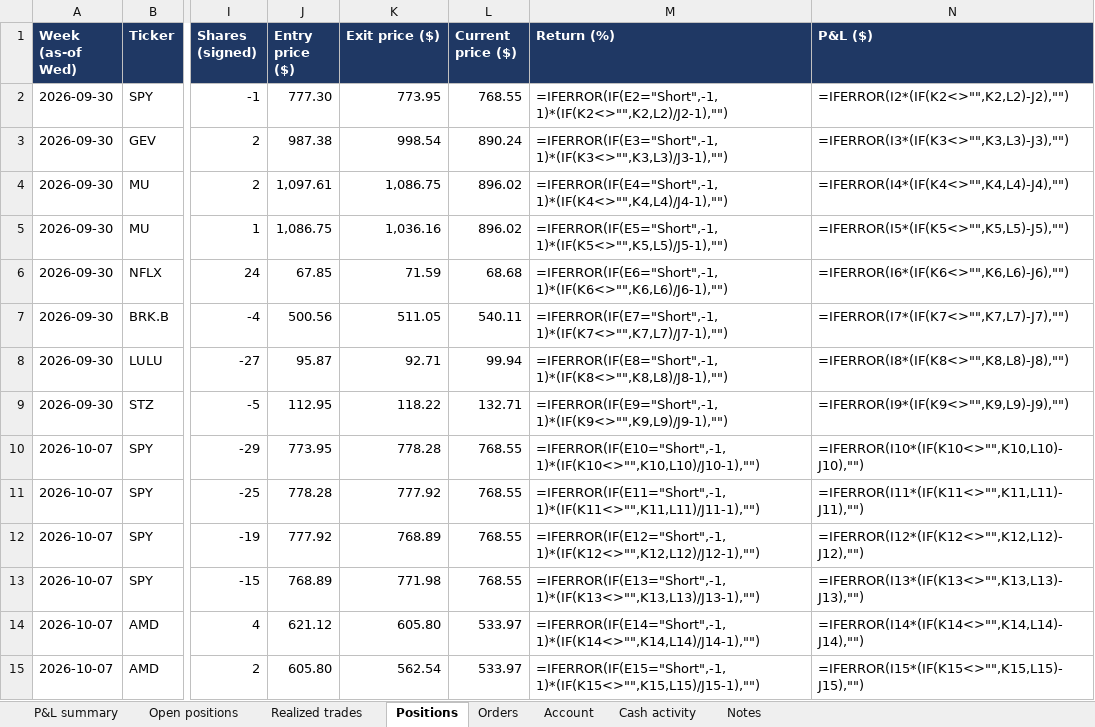
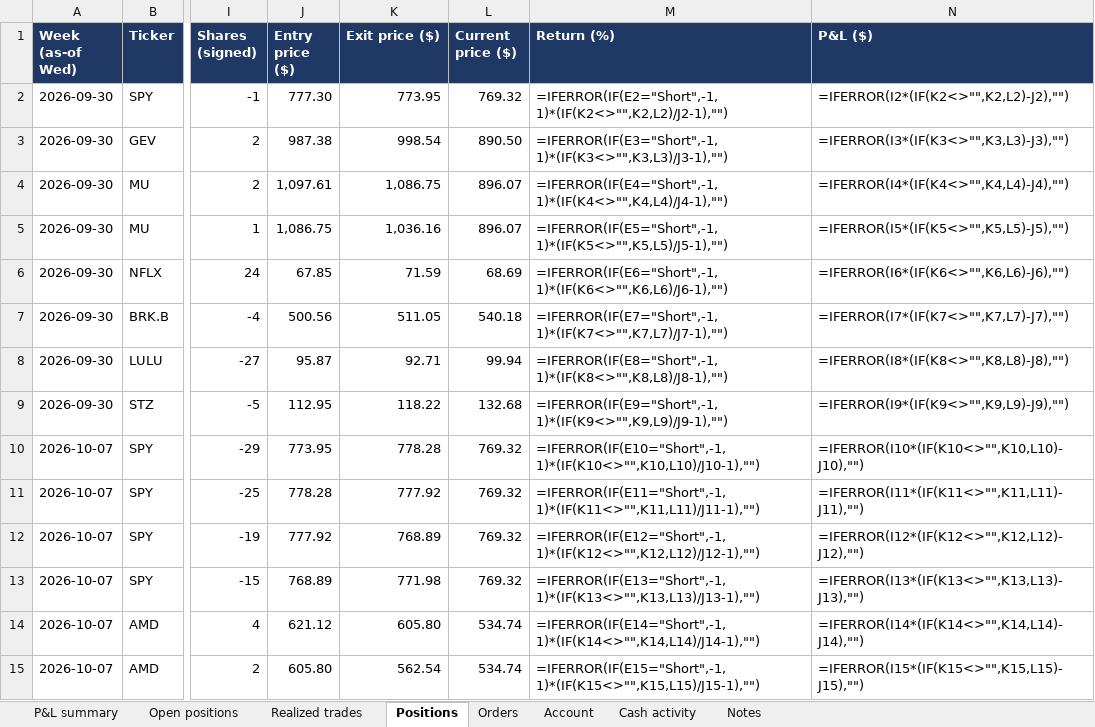
Before and after one commit to andreaskoul/test_trading_agent, an Excel workbook: fund_state/live/ledger/fund_positions.xlsx, sheet Positions, drawn as a sheet; only a part is shown, gaps mark what is left out; values as stored, in another font and other column widths than the file's, no borders; formulas without a stored value are shown as written; the diff covers the shown part only; the diff names each change by its address in the sheet, - before the commit and + after, or states it on an @@ line.

```diff
--- a/fund_state/live/ledger/fund_positions.xlsx (sheet Positions)
+++ b/fund_state/live/ledger/fund_positions.xlsx (sheet Positions)
-L2 (Current price ($)): 768.55
+L2 (Current price ($)): 769.32
-L3 (Current price ($)): 890.24
+L3 (Current price ($)): 890.50
-L4:L5 (Current price ($)): 896.02
+L4:L5 (Current price ($)): 896.07
-L6 (Current price ($)): 68.68
+L6 (Current price ($)): 68.69
-L7 (Current price ($)): 540.11
+L7 (Current price ($)): 540.18
-L9 (Current price ($)): 132.71
+L9 (Current price ($)): 132.68
-L10:L13 (Current price ($)): 768.55
+L10:L13 (Current price ($)): 769.32
-L14:L15 (Current price ($)): 533.97
+L14:L15 (Current price ($)): 534.74
```
Also changed, not shown: 53 edited cells elsewhere in this sheet, sheet Open positions, sheet P&L summary, 3 other files.
